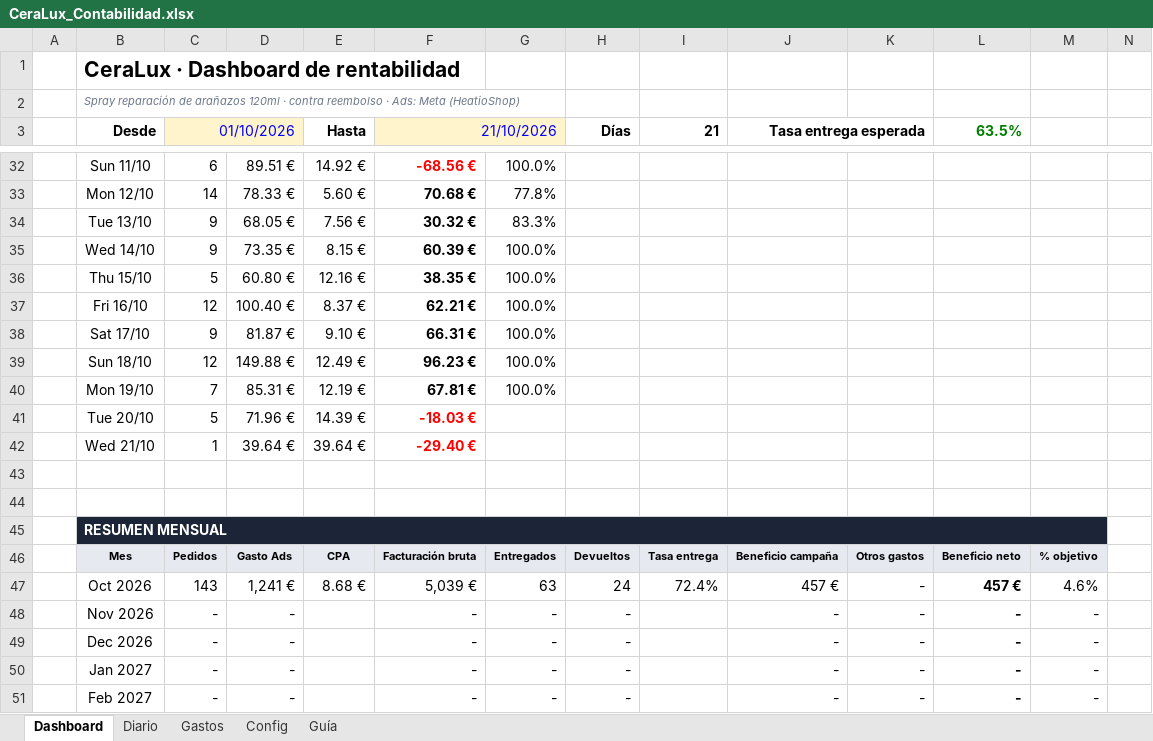
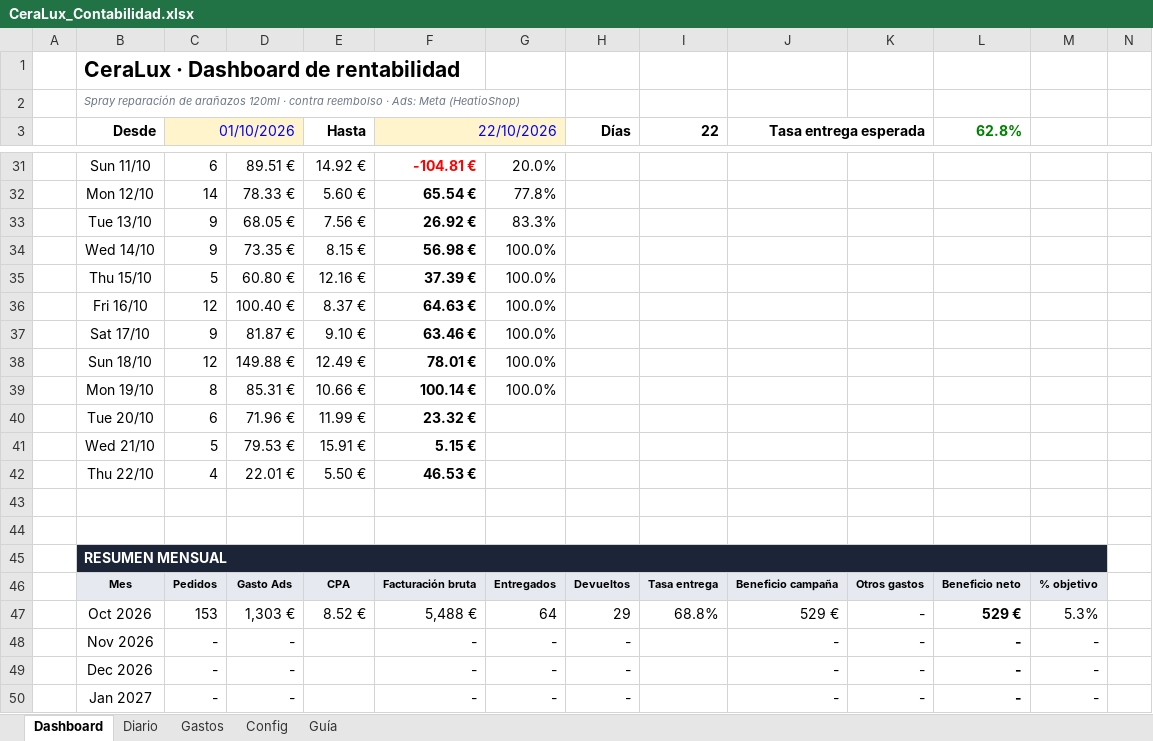
Before and after one commit to alecduncan6/CLAUDEALEC, an Excel workbook: contabilidad/CeraLux_Contabilidad.xlsx, sheet Dashboard, drawn as a sheet; only a part is shown, gaps mark what is left out; the shorter side is filled out with more unchanged rows; values as stored, in another font and other column widths than the file's, no borders; charts and pictures and conditional formats not drawn; addresses are those after the commit; the diff covers the shown part only; the diff names each change by its address in the sheet, - before the commit and + after, or states it on an @@ line.

```diff
--- a/contabilidad/CeraLux_Contabilidad.xlsx (sheet Dashboard)
+++ b/contabilidad/CeraLux_Contabilidad.xlsx (sheet Dashboard)
-F3: 21/10/2026
+F3: 22/10/2026
-I3: 21
+I3: 22
-L3: 63.5%
+L3: 62.8%
-F31 (22/10/2026): -68.56 €
+F31 (22/10/2026): -104.81 €
-G31: 100.0%
+G31: 20.0%
-F32 (22/10/2026): 70.68 €
+F32 (22/10/2026): 65.54 €
-F33 (22/10/2026): 30.32 €
+F33 (22/10/2026): 26.92 €
-F34 (22/10/2026): 60.39 €
+F34 (22/10/2026): 56.98 €
-F35 (22/10/2026): 38.35 €
+F35 (22/10/2026): 37.39 €
-F36 (22/10/2026): 62.21 €
+F36 (22/10/2026): 64.63 €
-F37 (22/10/2026): 66.31 €
+F37 (22/10/2026): 63.46 €
-F38 (22/10/2026): 96.23 €
+F38 (22/10/2026): 78.01 €
-C39 (01/10/2026): 7
+C39 (01/10/2026): 8
-E39 (Hasta): 12.19 €
+E39 (Hasta): 10.66 €
-F39 (22/10/2026): 67.81 €
+F39 (22/10/2026): 100.14 €
-C40 (01/10/2026): 5
+C40 (01/10/2026): 6
-E40 (Hasta): 14.39 €
+E40 (Hasta): 11.99 €
-F40 (22/10/2026): -18.03 €
+F40 (22/10/2026): 23.32 €
-F40:F41 text colour: #FF0000
+F40:F41 text colour: black
-C41 (01/10/2026): 1
+C41 (01/10/2026): 5
-D41: 39.64 €
+D41: 79.53 €
-E41 (Hasta): 39.64 €
+E41 (Hasta): 15.91 €
-F41 (22/10/2026): -29.40 €
+F41 (22/10/2026): 5.15 €
+row 42:  | Thu 22/10 | 4 | 22.01 € | 5.50 € | 46.53 €
-C47 (01/10/2026): 143
+C47 (01/10/2026): 153
-D47: 1,241 €
+D47: 1,303 €
-E47 (Hasta): 8.68 €
+E47 (Hasta): 8.52 €
-F47 (22/10/2026): 5,039 €
+F47 (22/10/2026): 5,488 €
-G47: 63
+G47: 64
-H47 (Días): 24
+H47 (Días): 29
-I47 (22): 72.4%
+I47 (22): 68.8%
-J47 (Tasa entrega esperada): 457 €
+J47 (Tasa entrega esperada): 529 €
-L47 (62.8%): 457 €
+L47 (62.8%): 529 €
-M47: 4.6%
+M47: 5.3%
```
Also changed, not shown: 3 added rows, 4 removed rows and 33 edited cells elsewhere in this sheet, sheet Diario, sheet Config, formulas that keep their value, charts or pictures, 1 other file.
